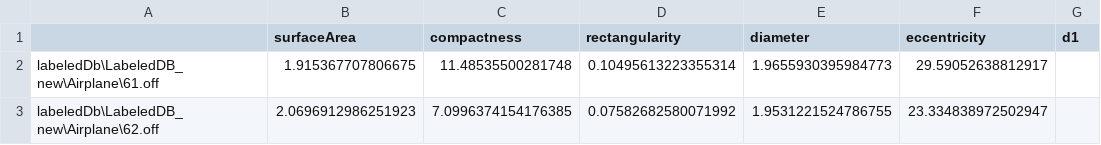
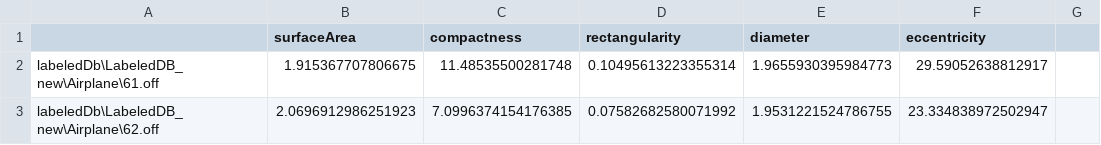
Before and after one commit to IsolatedSushi2/Multimedia-Retrieval, a CSV file: database/features.csv, drawn as a sheet; the diff names each change by its address in the sheet, - before the commit and + after, or states it on an @@ line.

```diff
--- a/database/features.csv
+++ b/database/features.csv
-G1: d1
+G1: (empty)
```
Also changed, not shown: 1 other file.
